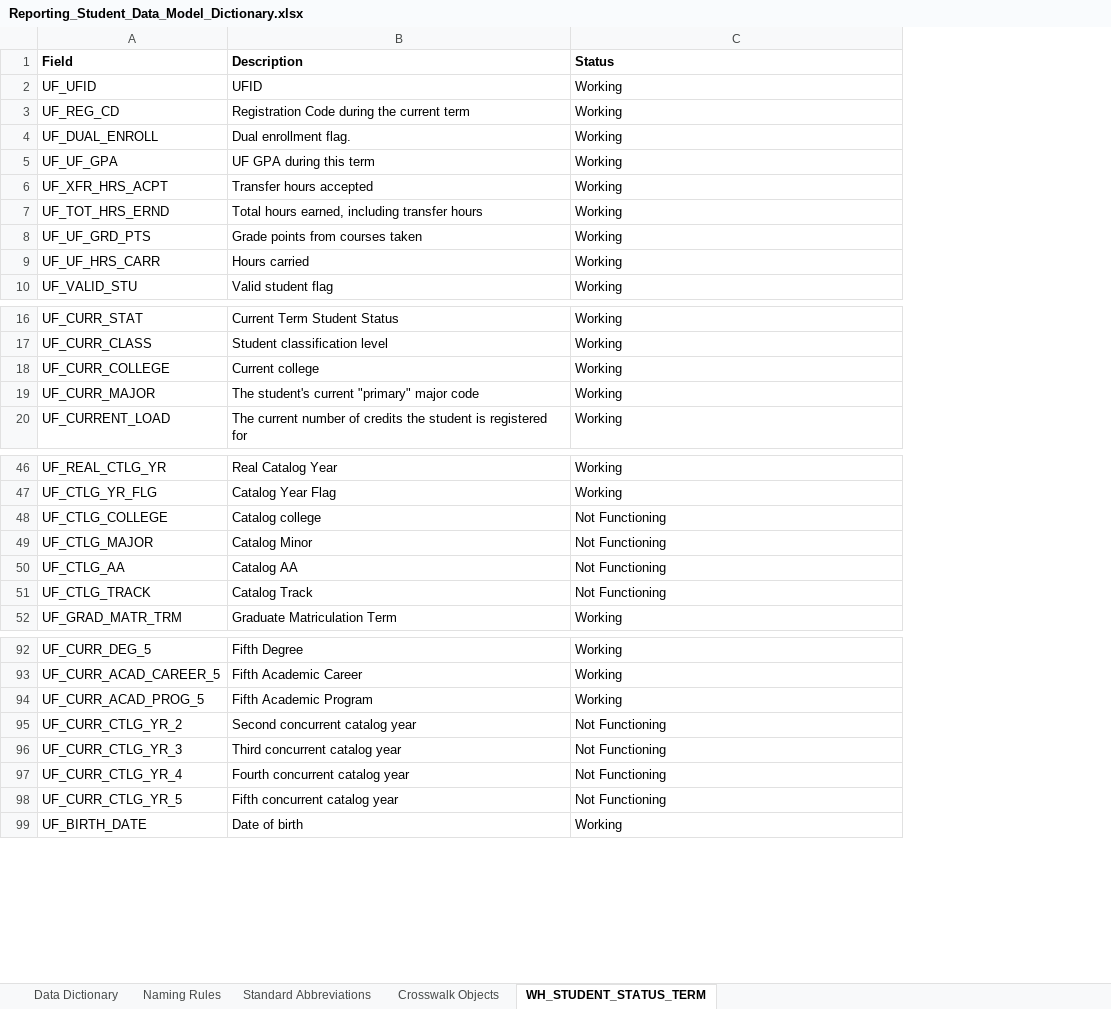
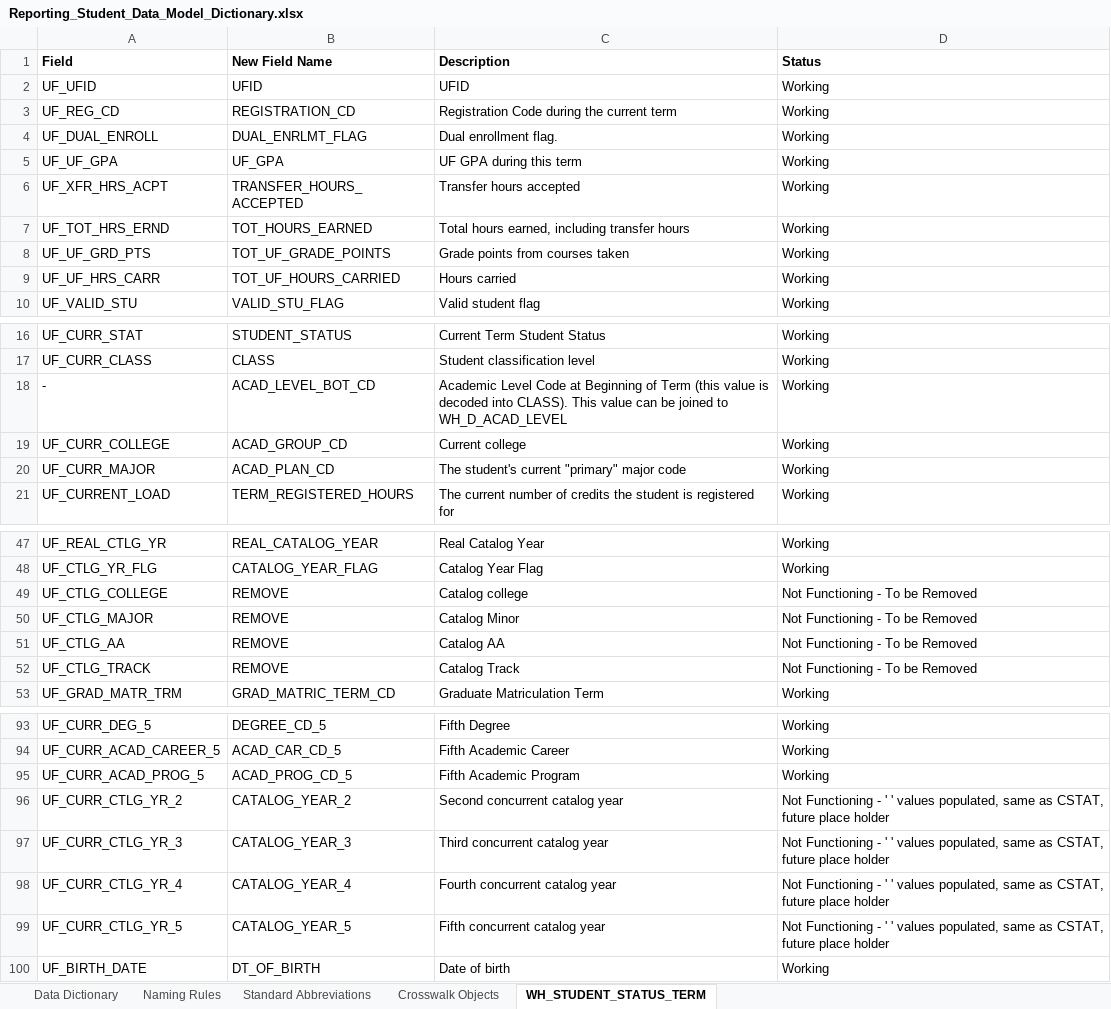
Before and after one commit to UniversityofFlorida/Data-Warehouse, an Excel workbook: Reporting_Student_Data_Model_Dictionary.xlsx, sheet WH_STUDENT_STATUS_TERM, drawn as a sheet; only a part is shown, gaps mark what is left out; values as stored, in another font and other column widths than the file's, no borders; addresses are those after the commit; the diff covers the shown part only; the diff names each change by its address in the sheet, - before the commit and + after, or states it on an @@ line.

Commit message:
James Martinez - 8/29 updates: WH_STUDENT_STATUS_TERM columns

```diff
--- a/Reporting_Student_Data_Model_Dictionary.xlsx (sheet WH_STUDENT_STATUS_TERM)
+++ b/Reporting_Student_Data_Model_Dictionary.xlsx (sheet WH_STUDENT_STATUS_TERM)
+column B (New Field Name), rows 2-10: UFID | REGISTRATION_CD | DUAL_ENRLMT_FLAG | UF_GPA | TRANSFER_HOURS_ACCEPTED | TOT_HOURS_EARNED | TOT_UF_GRADE_POINTS | TOT_UF_HOURS_CARRIED | VALID_STU_FLAG; rows 16-17: STUDENT_STATUS | CLASS; rows 19-21: ACAD_GROUP_CD | ACAD_PLAN_CD | TERM_REGISTERED_HOURS; rows 47-53: REAL_CATALOG_YEAR | CATALOG_YEAR_FLAG | REMOVE | REMOVE | REMOVE | REMOVE | GRAD_MATRIC_TERM_CD; rows 93-100: DEGREE_CD_5 | ACAD_CAR_CD_5 | ACAD_PROG_CD_5 | CATALOG_YEAR_2 | CATALOG_YEAR_3 | CATALOG_YEAR_4 | CATALOG_YEAR_5 | DT_OF_BIRTH
+row 18: - | ACAD_LEVEL_BOT_CD | Academic Level Code at Beginning of Term (this value is decoded into CLASS). This value can be joined to WH_D_ACAD_LEVEL | Working
-D49:D52 (Status): Not Functioning
+D49:D52 (Status): Not Functioning - To be Removed
-D96:D99 (Status): Not Functioning
+D96:D99 (Status): Not Functioning - ' ' values populated, same as CSTAT, future place holder
```
Also changed, not shown: 1 added row elsewhere in this sheet.
